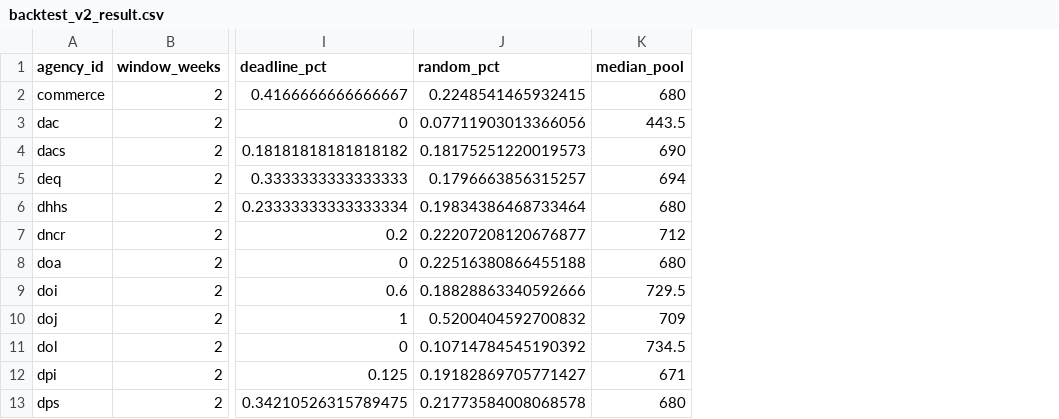
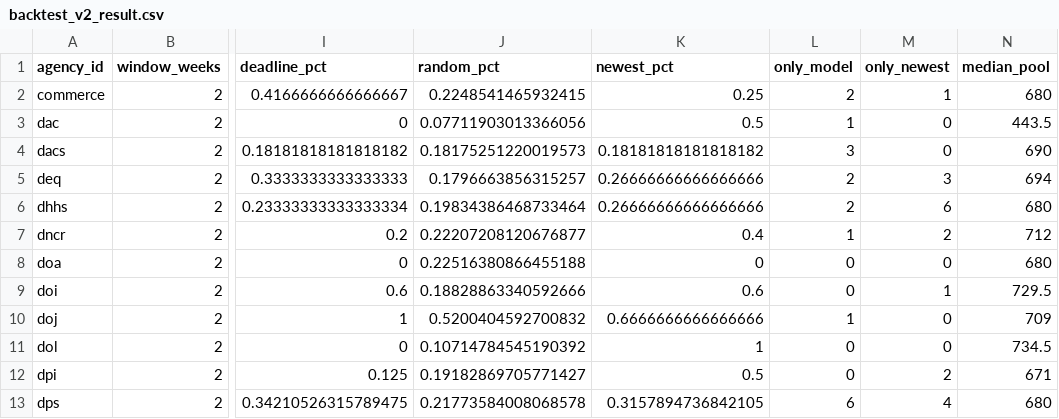
Before and after one commit to KApolloL/SolveAThon_2026, a CSV file: Finalists/data/processed/backtest_v2_result.csv, drawn as a sheet; only a part is shown, gaps mark what is left out; the diff names each change by its address in the sheet, - before the commit and + after, or states it on an @@ line.

```diff
--- a/Finalists/data/processed/backtest_v2_result.csv
+++ b/Finalists/data/processed/backtest_v2_result.csv
+column K (newest_pct), rows 2-13: 0.25 | 0.5 | 0.18181818181818182 | 0.26666666666666666 | 0.26666666666666666 | 0.4 | 0 | 0.6 | 0.6666666666666666 | 1 | 0.5 | 0.3157894736842105
+column L (only_model), rows 2-13: 2 | 1 | 3 | 2 | 2 | 1 | 0 | 0 | 1 | 0 | 0 | 6
+column M (only_newest), rows 2-13: 1 | 0 | 0 | 3 | 6 | 2 | 0 | 1 | 0 | 0 | 2 | 4
```
Also changed, not shown: Finalists/data/manual/facts.csv, 4 other files.
